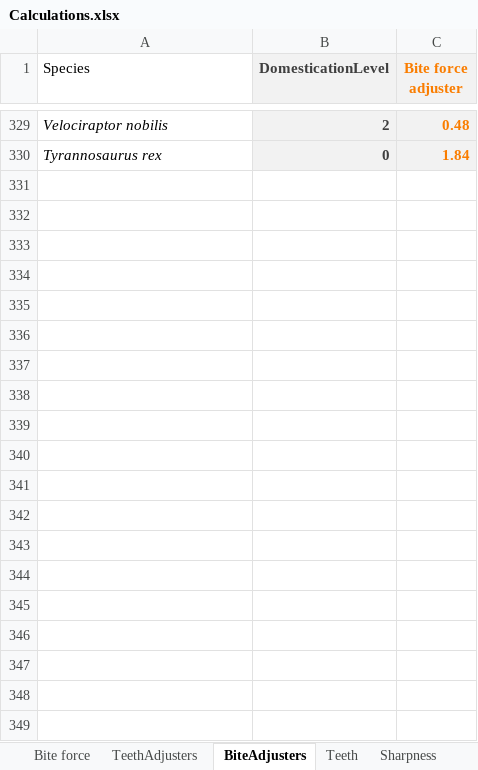
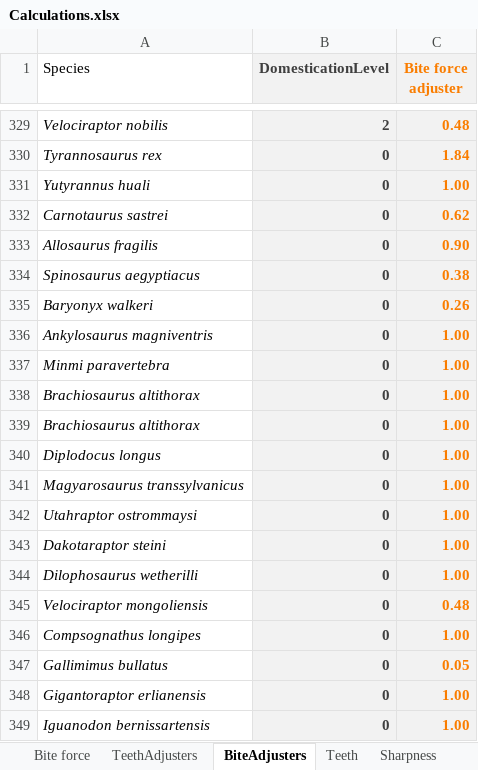
Before and after one commit to AbobaShark/ZoologyMod-Framework-For-Rimworld, an Excel workbook: checker/Calculations.xlsx, sheet BiteAdjusters, drawn as a sheet; only a part is shown, gaps mark what is left out; values as stored, in another font and other column widths than the file's, no borders; the diff covers the shown part only; the diff names each change by its address in the sheet, - before the commit and + after, or states it on an @@ line.

```diff
--- a/checker/Calculations.xlsx (sheet BiteAdjusters)
+++ b/checker/Calculations.xlsx (sheet BiteAdjusters)
+row 331: Yutyrannus huali | 0 | 1.00
+row 332: Carnotaurus sastrei | 0 | 0.62
+row 333: Allosaurus fragilis | 0 | 0.90
+row 334: Spinosaurus aegyptiacus | 0 | 0.38
+row 335: Baryonyx walkeri | 0 | 0.26
+row 336: Ankylosaurus magniventris | 0 | 1.00
+row 337: Minmi paravertebra | 0 | 1.00
+row 338: Brachiosaurus altithorax | 0 | 1.00
+row 339: Brachiosaurus altithorax | 0 | 1.00
+row 340: Diplodocus longus | 0 | 1.00
+row 341: Magyarosaurus transsylvanicus | 0 | 1.00
+row 342: Utahraptor ostrommaysi | 0 | 1.00
+row 343: Dakotaraptor steini | 0 | 1.00
+row 344: Dilophosaurus wetherilli | 0 | 1.00
+row 345: Velociraptor mongoliensis | 0 | 0.48
+row 346: Compsognathus longipes | 0 | 1.00
+row 347: Gallimimus bullatus | 0 | 0.05
+row 348: Gigantoraptor erlianensis | 0 | 1.00
+row 349: Iguanodon bernissartensis | 0 | 1.00
```
Also changed, not shown: 12 added rows and 1 edited cell elsewhere in this sheet, sheet TeethAdjusters, 6 other files.
